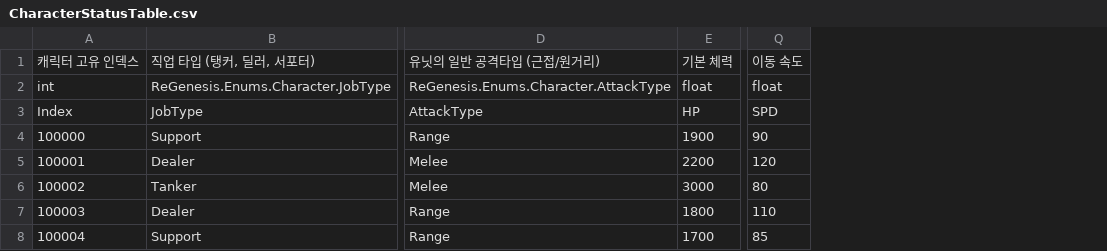
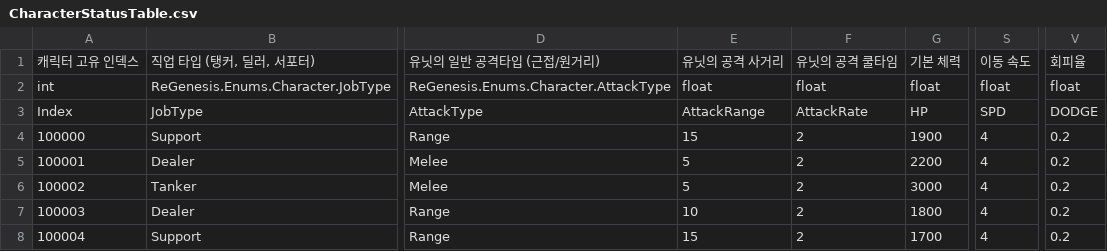
Before and after one commit to TOMOU/Project_ReGenesis, a CSV file: Assets/AssetBundles/Table/CharacterStatusTable.csv, drawn as a sheet; only a part is shown, gaps mark what is left out; addresses are those after the commit; the diff names each change by its address in the sheet, - before the commit and + after, or states it on an @@ line.

```diff
--- a/Assets/AssetBundles/Table/CharacterStatusTable.csv
+++ b/Assets/AssetBundles/Table/CharacterStatusTable.csv
+column E, rows 1-8: 유닛의 공격 사거리 | float | AttackRange | 15 | 5 | 5 | 10 | 15
+column F, rows 1-8: 유닛의 공격 쿨타임 | float | AttackRate | 2 | 2 | 2 | 2 | 2
+column V, rows 1-8: 회피율 | float | DODGE | 0.2 | 0.2 | 0.2 | 0.2 | 0.2
-S4: 90
+S4: 4
-S5: 120
+S5: 4
-S6: 80
+S6: 4
-S7: 110
+S7: 4
-S8: 85
+S8: 4
```
Also changed, not shown: 12 other files.
